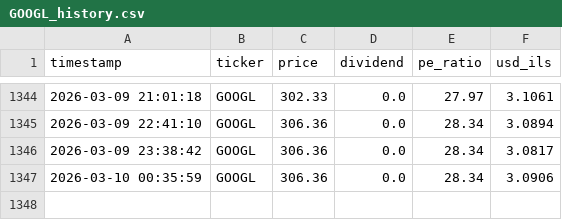
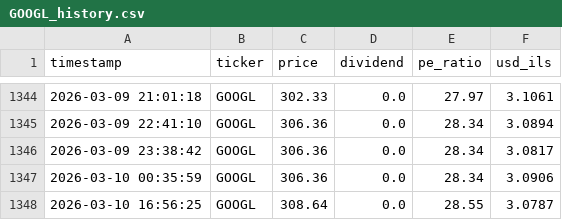
Before and after one commit to Almog787/Sapa, a CSV file: data_hub/price_history_archive/individual_stocks/GOOGL_history.csv, drawn as a sheet; only a part is shown, gaps mark what is left out.

```diff
--- a/data_hub/price_history_archive/individual_stocks/GOOGL_history.csv
+++ b/data_hub/price_history_archive/individual_stocks/GOOGL_history.csv
@@ -1347 +1347,2 @@ timestamp,ticker,price,dividend,pe_ratio,usd_ils
 2026-03-10 00:35:59,GOOGL,306.36,0.0,28.34,3.0906
+2026-03-10 16:56:25,GOOGL,308.64,0.0,28.55,3.0787
```
Also changed, not shown: data_hub/price_history_archive/full_stocks_extended_history.csv, data_hub/price_history_archive/individual_stocks/ASML_history.csv, 8 other files.
